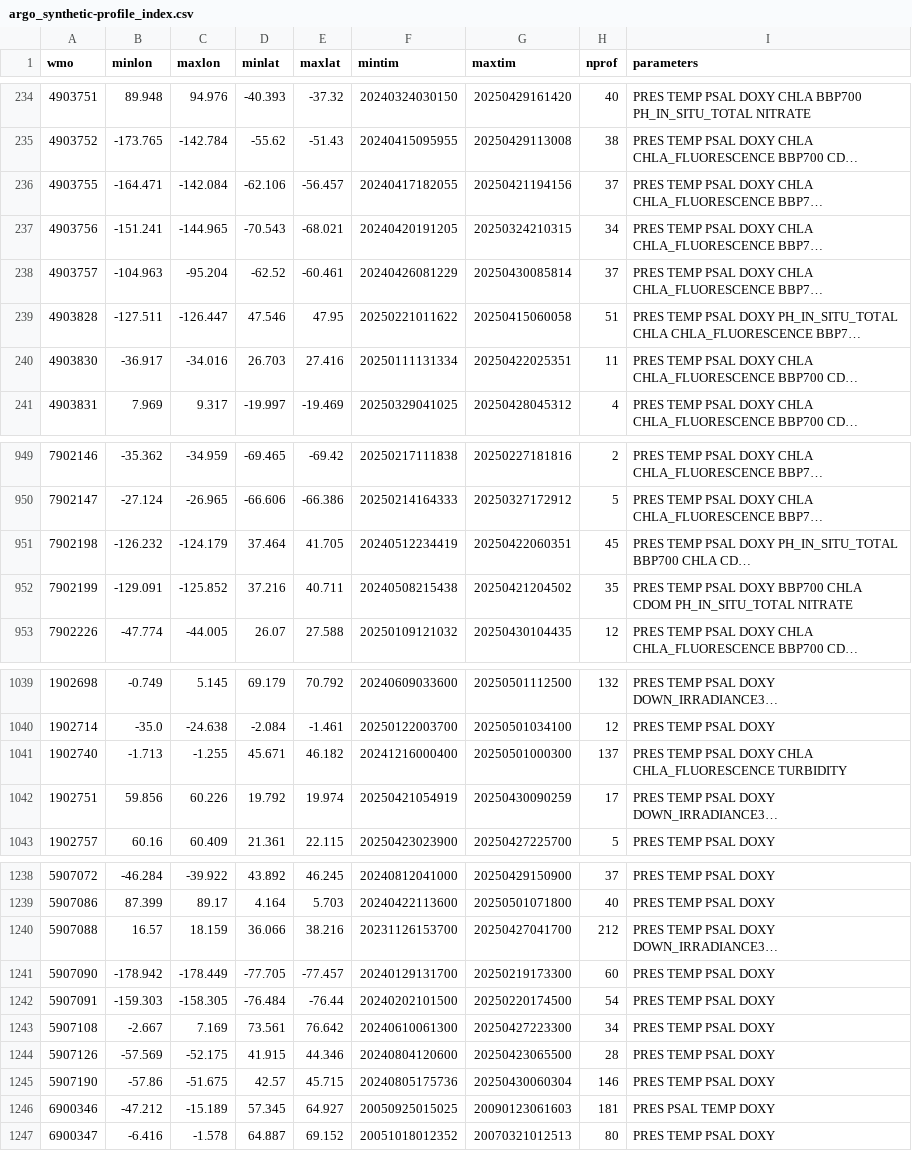
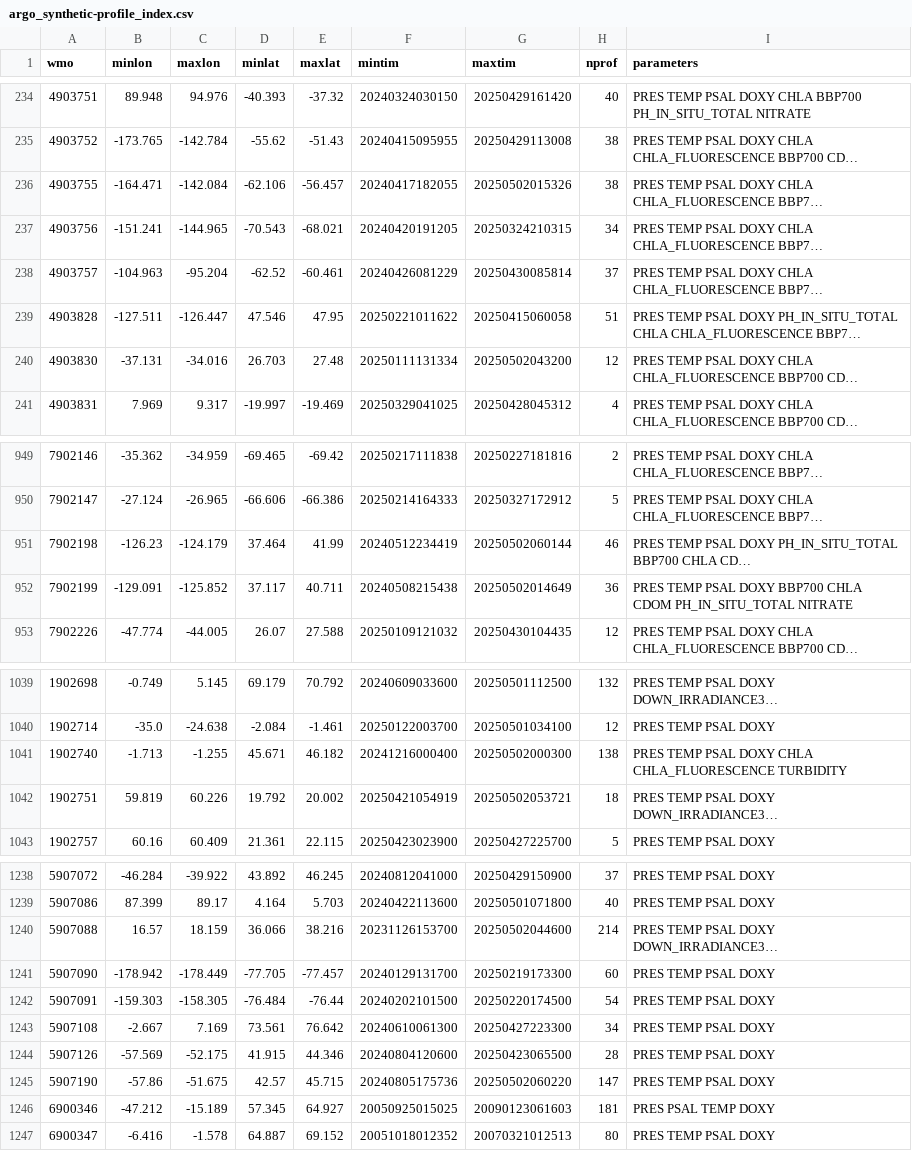
Before and after one commit to euroargodev/ArgoData.jl, a CSV file: dev/argo_synthetic-profile_index.csv, drawn as a sheet; only a part is shown, gaps mark what is left out; long unchanged cells end in …; the diff covers the shown part only; the diff names each change by its address in the sheet, - before the commit and + after, or states it on an @@ line.

```diff
--- a/dev/argo_synthetic-profile_index.csv
+++ b/dev/argo_synthetic-profile_index.csv
-G236 (maxtim): 20250421194156
+G236 (maxtim): 20250502015326
-H236 (nprof): 37
+H236 (nprof): 38
-B240 (minlon): -36.917
+B240 (minlon): -37.131
-E240 (maxlat): 27.416
+E240 (maxlat): 27.48
-G240 (maxtim): 20250422025351
+G240 (maxtim): 20250502043200
-H240 (nprof): 11
+H240 (nprof): 12
-B951 (minlon): -126.232
+B951 (minlon): -126.23
-E951 (maxlat): 41.705
+E951 (maxlat): 41.99
-G951 (maxtim): 20250422060351
+G951 (maxtim): 20250502060144
-H951 (nprof): 45
+H951 (nprof): 46
-D952 (minlat): 37.216
+D952 (minlat): 37.117
-G952 (maxtim): 20250421204502
+G952 (maxtim): 20250502014649
-H952 (nprof): 35
+H952 (nprof): 36
-G1041 (maxtim): 20250501000300
+G1041 (maxtim): 20250502000300
-H1041 (nprof): 137
+H1041 (nprof): 138
-B1042 (minlon): 59.856
+B1042 (minlon): 59.819
-E1042 (maxlat): 19.974
+E1042 (maxlat): 20.002
-G1042 (maxtim): 20250430090259
+G1042 (maxtim): 20250502053721
-H1042 (nprof): 17
+H1042 (nprof): 18
-G1240 (maxtim): 20250427041700
+G1240 (maxtim): 20250502044600
-H1240 (nprof): 212
+H1240 (nprof): 214
-G1245 (maxtim): 20250430060304
+G1245 (maxtim): 20250502060220
-H1245 (nprof): 146
+H1245 (nprof): 147
```
Also changed, not shown: 79 edited cells elsewhere in this file, 11 other files.
